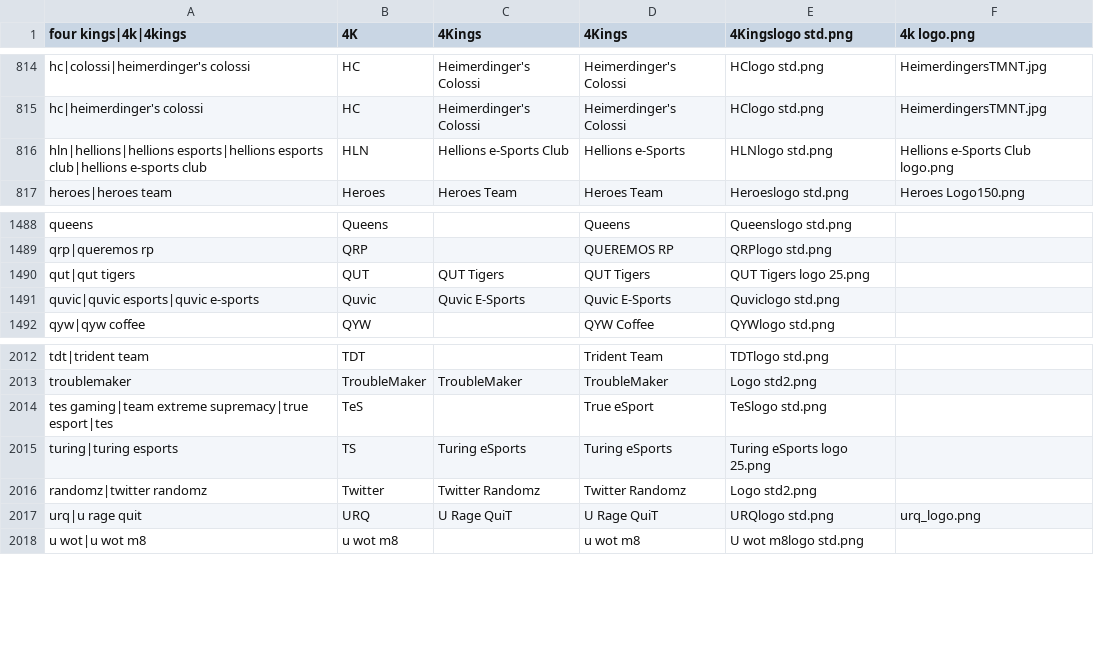
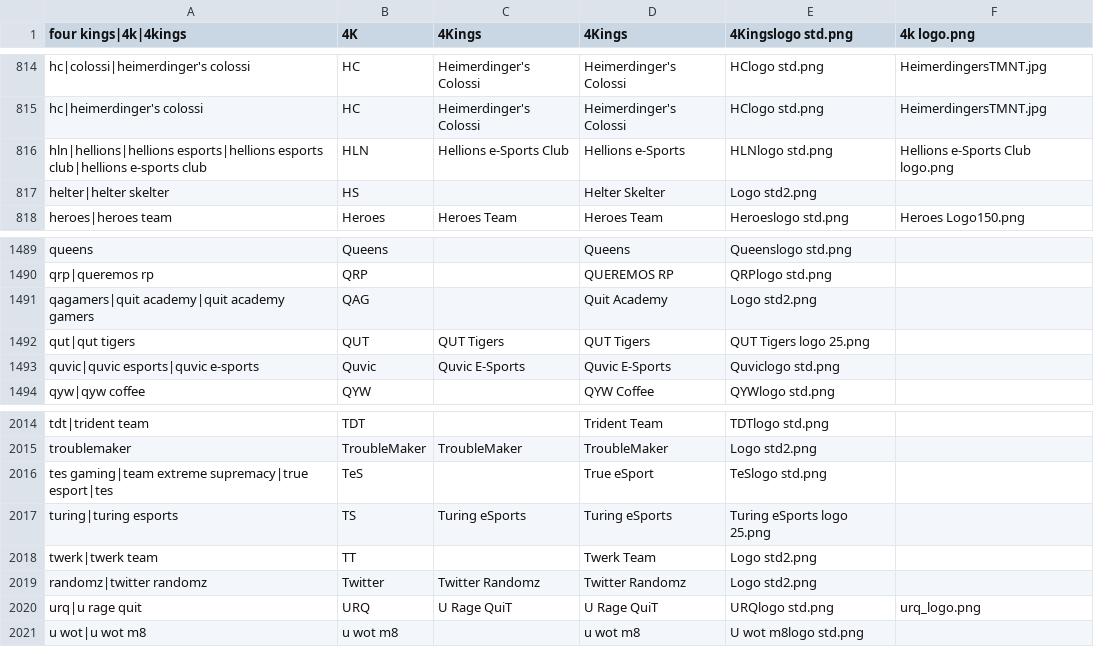
Before and after one commit to dominguesmarco/MediaWiki-TeamParserFunction, a CSV file: teams.csv, drawn as a sheet; only a part is shown, gaps mark what is left out; the diff names each change by its address in the sheet, - before the commit and + after, or states it on an @@ line.

Commit message:
Added JCG teams

```diff
--- a/teams.csv
+++ b/teams.csv
+row 817: helter|helter skelter | HS |  | Helter Skelter | Logo std2.png
+row 1491: qagamers|quit academy|quit academy gamers | QAG |  | Quit Academy | Logo std2.png
+row 2018: twerk|twerk team | TT |  | Twerk Team | Logo std2.png
```
